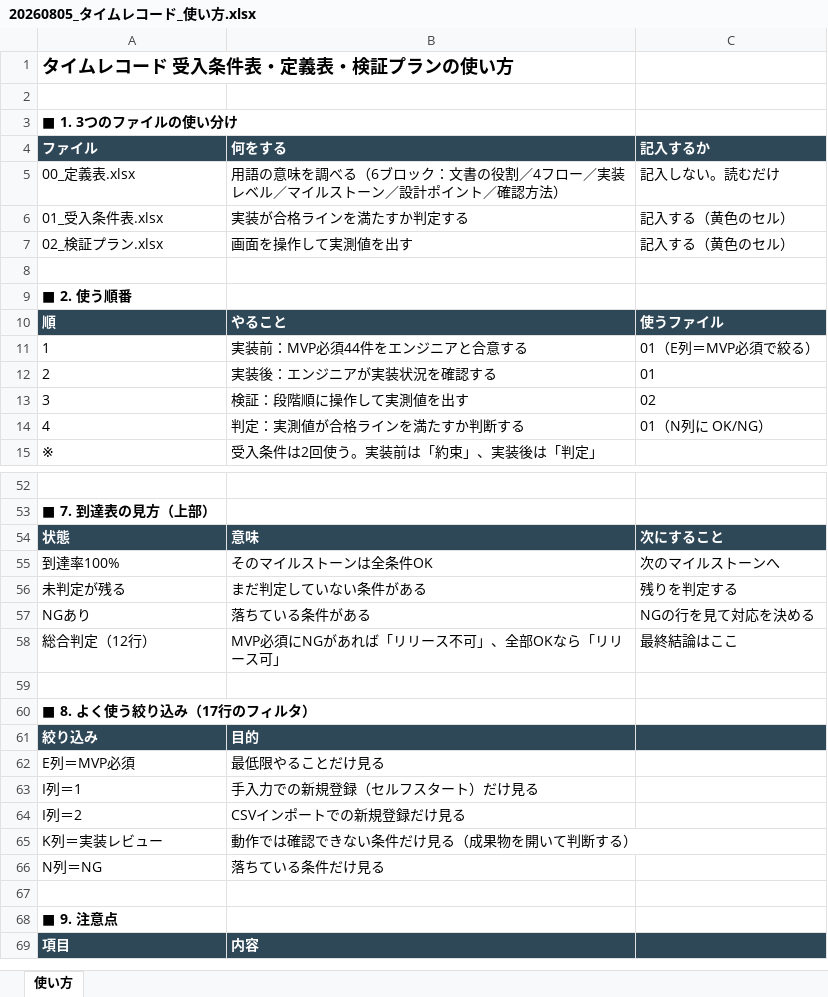
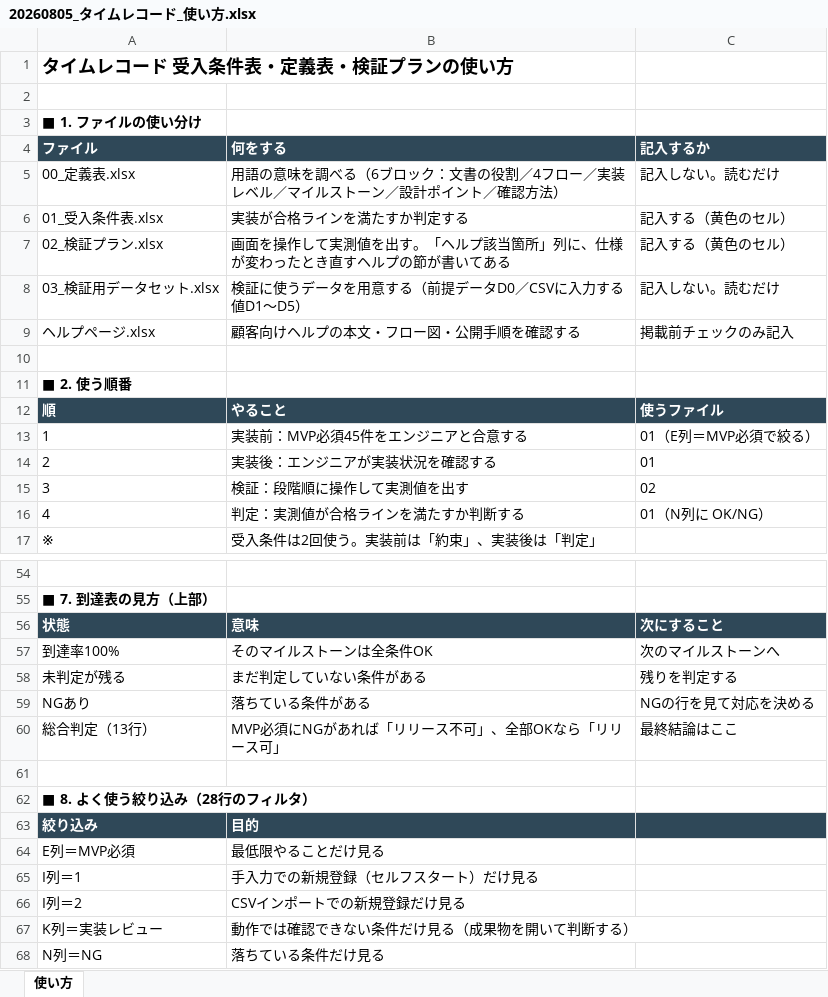
Before and after one commit to suguru789987/rakmy-timerecord-import-spec, an Excel workbook: excel/20260805_タイムレコード_使い方.xlsx, sheet 使い方, drawn as a sheet; only a part is shown, gaps mark what is left out; the shorter side is filled out with more unchanged rows; values as stored, in another font and other column widths than the file's, no borders; addresses are those after the commit; the diff names each change by its address in the sheet, - before the commit and + after, or states it on an @@ line.

```diff
--- a/excel/20260805_タイムレコード_使い方.xlsx (sheet 使い方)
+++ b/excel/20260805_タイムレコード_使い方.xlsx (sheet 使い方)
-A3 (ファイル): ■ 1. 3つのファイルの使い分け
+A3 (ファイル): ■ 1. ファイルの使い分け
-B7 (何をする): 画面を操作して実測値を出す
+B7 (何をする): 画面を操作して実測値を出す。「ヘルプ該当箇所」列に、仕様が変わったとき直すヘルプの節が書いてある
+row 8: 03_検証用データセット.xlsx | 検証に使うデータを用意する（前提データD0／CSVに入力する値D1〜D5） | 記入しない。読むだけ
+row 9: ヘルプページ.xlsx | 顧客向けヘルプの本文・フロー図・公開手順を確認する | 掲載前チェックのみ記入
-B13 (何をする): 実装前：MVP必須44件をエンジニアと合意する
+B13 (何をする): 実装前：MVP必須45件をエンジニアと合意する
-A60 (ファイル): 総合判定（12行）
+A60 (ファイル): 総合判定（13行）
-A62 (ファイル): ■ 8. よく使う絞り込み（17行のフィルタ）
+A62 (ファイル): ■ 8. よく使う絞り込み（28行のフィルタ）
```
